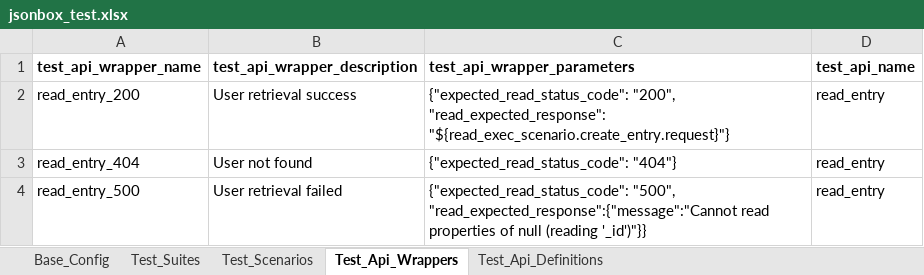
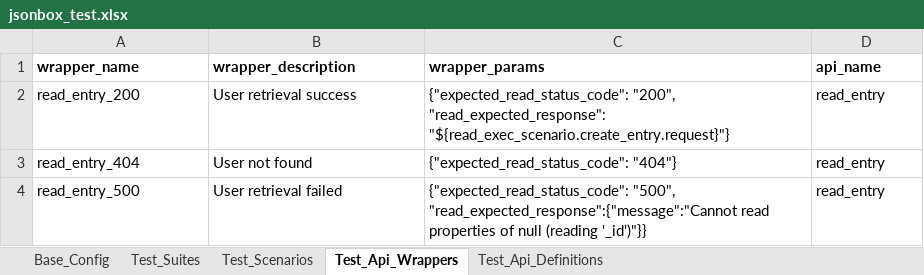
Before and after one commit to techconative/Restel, an Excel workbook: quickstart/jsonbox_test.xlsx, sheet Test_Api_Wrappers, drawn as a sheet; values as stored, in another font and other column widths than the file's, no borders; removed rows and columns are numbered as before the commit, all else as after; the diff names each change by its address in the sheet, - before the commit and + after, or states it on an @@ line.

Commit message:
PR fix of refactor and unit test

```diff
--- a/quickstart/jsonbox_test.xlsx (sheet Test_Api_Wrappers)
+++ b/quickstart/jsonbox_test.xlsx (sheet Test_Api_Wrappers)
-row 1: test_api_wrapper_name | test_api_wrapper_description | test_api_wrapper_parameters | test_api_name
+row 1: wrapper_name | wrapper_description | wrapper_params | api_name
```
Also changed, not shown: 10 other files.
